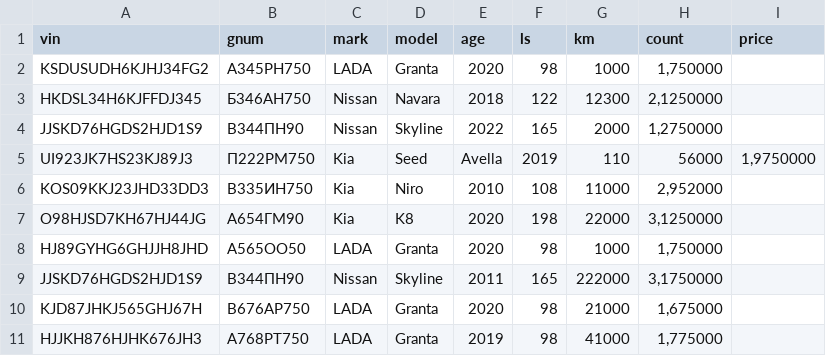
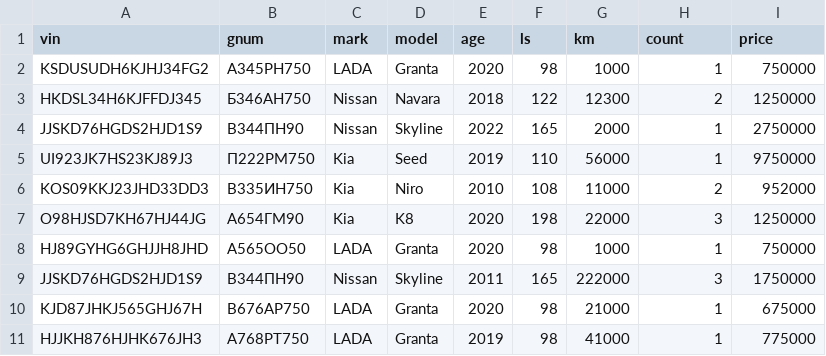
Before and after one commit to mifnail/01_mod_1, a CSV file: data.csv, drawn as a sheet.

```diff
--- a/data.csv
+++ b/data.csv
@@ -1,11 +1,11 @@
 vin;gnum;mark;model;age;ls;km;count;price
-KSDUSUDH6KJHJ34FG2;А345РН750;LADA;Granta;2020;98;1000;1,750000
-HKDSL34H6KJFFDJ345;Б346АН750;Nissan;Navara;2018;122;12300;2,1250000
-JJSKD76HGDS2HJD1S9;В344ПН90;Nissan;Skyline;2022;165;2000;1,2750000
-UI923JK7HS23KJ89J3;П222РМ750;Kia;Seed;Avella;2019;110;56000;1,9750000
-KOS09KKJ23JHD33DD3;В335ИН750;Kia;Niro;2010;108;11000;2,952000
-O98HJSD7KH67HJ44JG;А654ГМ90;Kia;K8;2020;198;22000;3,1250000
-HJ89GYHG6GHJJH8JHD;А565ОО50;LADA;Granta;2020;98;1000;1,750000
-JJSKD76HGDS2HJD1S9;В344ПН90;Nissan;Skyline;2011;165;222000;3,1750000
-KJD87JHKJ565GHJ67H;В676АР750;LADA;Granta;2020;98;21000;1,675000
-HJJKH876HJHK676JH3;А768РТ750;LADA;Granta;2019;98;41000;1,775000
+KSDUSUDH6KJHJ34FG2;А345РН750;LADA;Granta;2020;98;1000;1;750000
+HKDSL34H6KJFFDJ345;Б346АН750;Nissan;Navara;2018;122;12300;2;1250000
+JJSKD76HGDS2HJD1S9;В344ПН90;Nissan;Skyline;2022;165;2000;1;2750000
+UI923JK7HS23KJ89J3;П222РМ750;Kia;Seed;2019;110;56000;1;9750000
+KOS09KKJ23JHD33DD3;В335ИН750;Kia;Niro;2010;108;11000;2;952000
+O98HJSD7KH67HJ44JG;А654ГМ90;Kia;K8;2020;198;22000;3;1250000
+HJ89GYHG6GHJJH8JHD;А565ОО50;LADA;Granta;2020;98;1000;1;750000
+JJSKD76HGDS2HJD1S9;В344ПН90;Nissan;Skyline;2011;165;222000;3;1750000
+KJD87JHKJ565GHJ67H;В676АР750;LADA;Granta;2020;98;21000;1;675000
+HJJKH876HJHK676JH3;А768РТ750;LADA;Granta;2019;98;41000;1;775000
```
Also changed, not shown: 1 other file.
